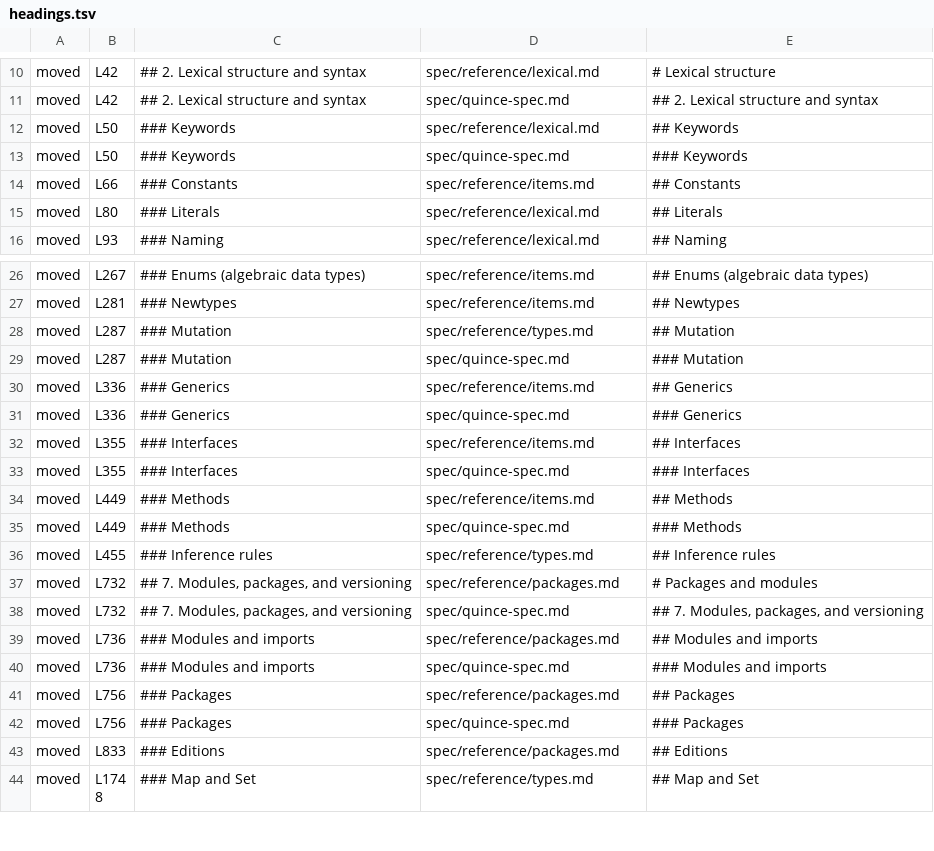
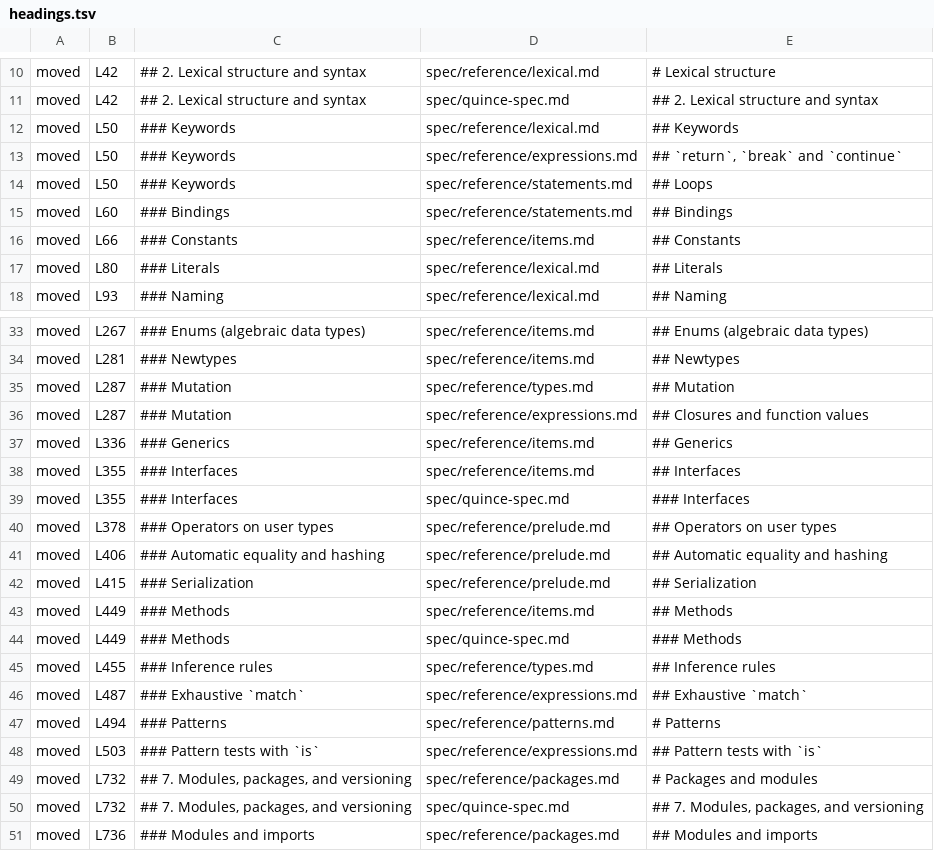
Before and after one commit to davidseybold/quince-lang, a TSV file: docs/design/spec-restructure/headings.tsv, drawn as a sheet; only a part is shown, gaps mark what is left out; the shorter side is filled out with more unchanged rows; the diff covers the shown part only.

```diff
--- a/docs/design/spec-restructure/headings.tsv
+++ b/docs/design/spec-restructure/headings.tsv
@@ -12,3 +12,5 @@ moved	L42	## 2. Lexical structure and syntax	spec/quince-spec.md	## 2. Lexical s
 moved	L50	### Keywords	spec/reference/lexical.md	## Keywords
-moved	L50	### Keywords	spec/quince-spec.md	### Keywords
+moved	L50	### Keywords	spec/reference/expressions.md	## `return`, `break` and `continue`
+moved	L50	### Keywords	spec/reference/statements.md	## Loops
+moved	L60	### Bindings	spec/reference/statements.md	## Bindings
 moved	L66	### Constants	spec/reference/items.md	## Constants
@@ -28,7 +35,9 @@ moved	L281	### Newtypes	spec/reference/items.md	## Newtypes
 moved	L287	### Mutation	spec/reference/types.md	## Mutation
-moved	L287	### Mutation	spec/quince-spec.md	### Mutation
+moved	L287	### Mutation	spec/reference/expressions.md	## Closures and function values
 moved	L336	### Generics	spec/reference/items.md	## Generics
-moved	L336	### Generics	spec/quince-spec.md	### Generics
 moved	L355	### Interfaces	spec/reference/items.md	## Interfaces
 moved	L355	### Interfaces	spec/quince-spec.md	### Interfaces
+moved	L378	### Operators on user types	spec/reference/prelude.md	## Operators on user types
+moved	L406	### Automatic equality and hashing	spec/reference/prelude.md	## Automatic equality and hashing
+moved	L415	### Serialization	spec/reference/prelude.md	## Serialization
 moved	L449	### Methods	spec/reference/items.md	## Methods
@@ -36,2 +45,5 @@ moved	L449	### Methods	spec/quince-spec.md	### Methods
 moved	L455	### Inference rules	spec/reference/types.md	## Inference rules
+moved	L487	### Exhaustive `match`	spec/reference/expressions.md	## Exhaustive `match`
+moved	L494	### Patterns	spec/reference/patterns.md	# Patterns
+moved	L503	### Pattern tests with `is`	spec/reference/expressions.md	## Pattern tests with `is`
 moved	L732	## 7. Modules, packages, and versioning	spec/reference/packages.md	# Packages and modules
```
Also changed, not shown: 15 added rows and 4 edited cells elsewhere in this file, 15 other files.
